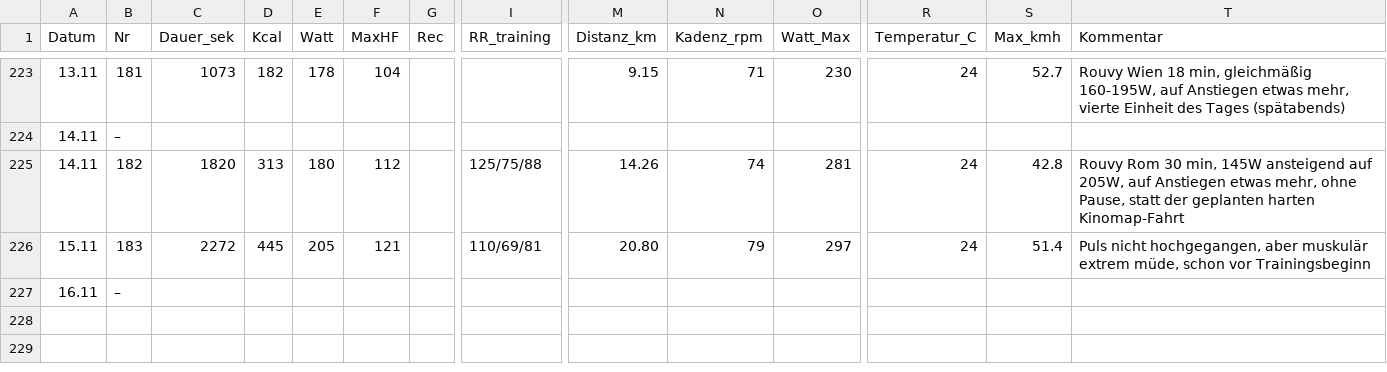
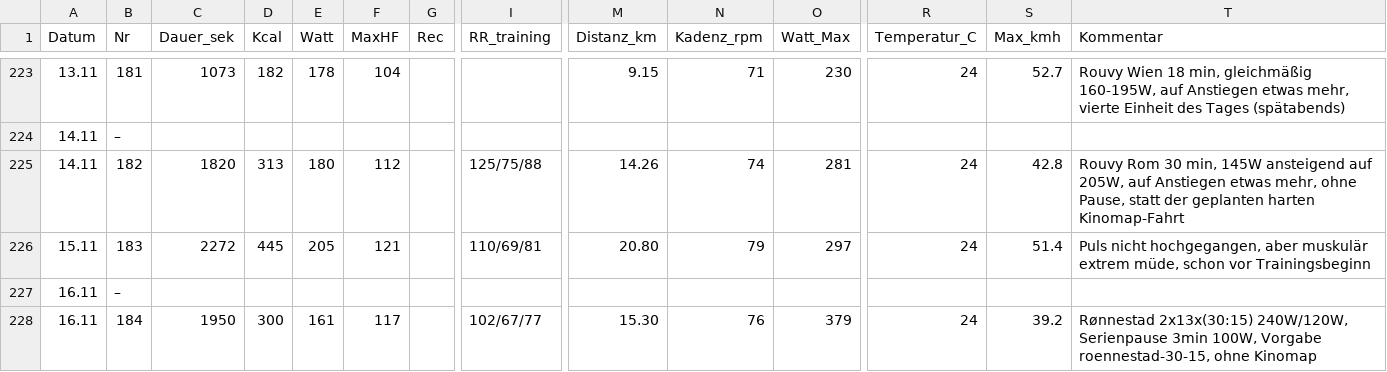
Before and after one commit to HelmutQualtinger/training, a CSV file: training_log.csv, drawn as a sheet; only a part is shown, gaps mark what is left out; rows hold the shown columns only; the diff names each change by its address in the sheet, - before the commit and + after, or states it on an @@ line.

```diff
--- a/training_log.csv
+++ b/training_log.csv
+row 228: 16.11 | 184 | 1950 | 300 | 161 | 117 |  | 102/67/77 | 15.30 | 76 | 379 | 24 | 39.2 | Rønnestad 2x13x(30:15) 240W/120W, Serienpause 3min 100W, Vorgabe roennestad-30-15, ohne Kinomap
```
Also changed, not shown: 1 other file.
